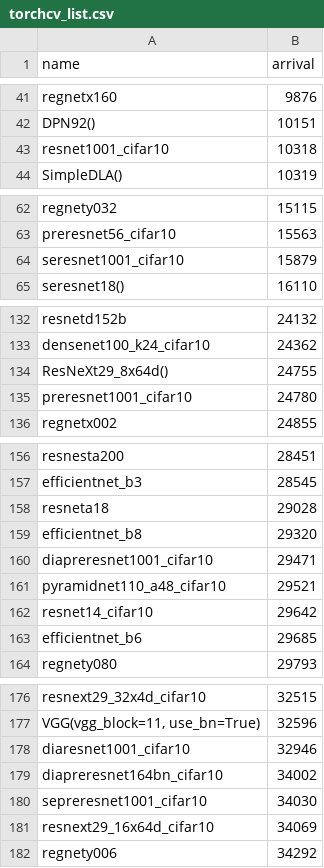
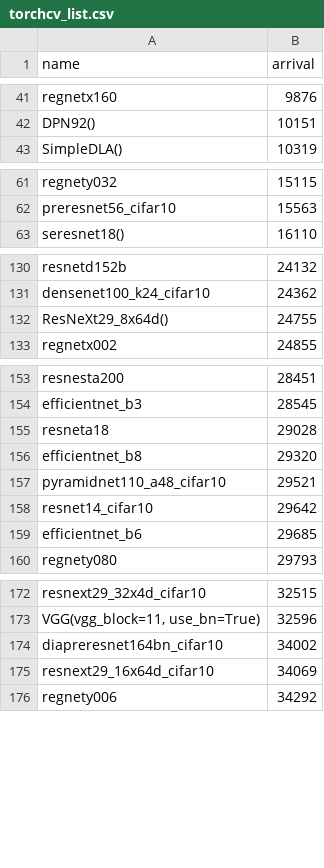
Before and after one commit to SymbioticLab/ModelKeeper, a CSV file: ray_tune/workloads/torchcv_list.csv, drawn as a sheet; only a part is shown, gaps mark what is left out.

```diff
--- a/ray_tune/workloads/torchcv_list.csv
+++ b/ray_tune/workloads/torchcv_list.csv
@@ -42,3 +42,2 @@ regnetx160,9876
 DPN92(),10151
-resnet1001_cifar10,10318
 SimpleDLA(),10319
@@ -63,3 +62,2 @@ regnety032,15115
 preresnet56_cifar10,15563
-seresnet1001_cifar10,15879
 seresnet18(),16110
@@ -134,3 +132,2 @@ densenet100_k24_cifar10,24362
 ResNeXt29_8x64d(),24755
-preresnet1001_cifar10,24780
 regnetx002,24855
@@ -159,3 +156,2 @@ resneta18,29028
 efficientnet_b8,29320
-diapreresnet1001_cifar10,29471
 pyramidnet110_a48_cifar10,29521
@@ -177,5 +173,3 @@ resnext29_32x4d_cifar10,32515
 "VGG(vgg_block=11, use_bn=True)",32596
-diaresnet1001_cifar10,32946
 diapreresnet164bn_cifar10,34002
-sepreresnet1001_cifar10,34030
 resnext29_16x64d_cifar10,34069
```
Also changed, not shown: 13 other files.
